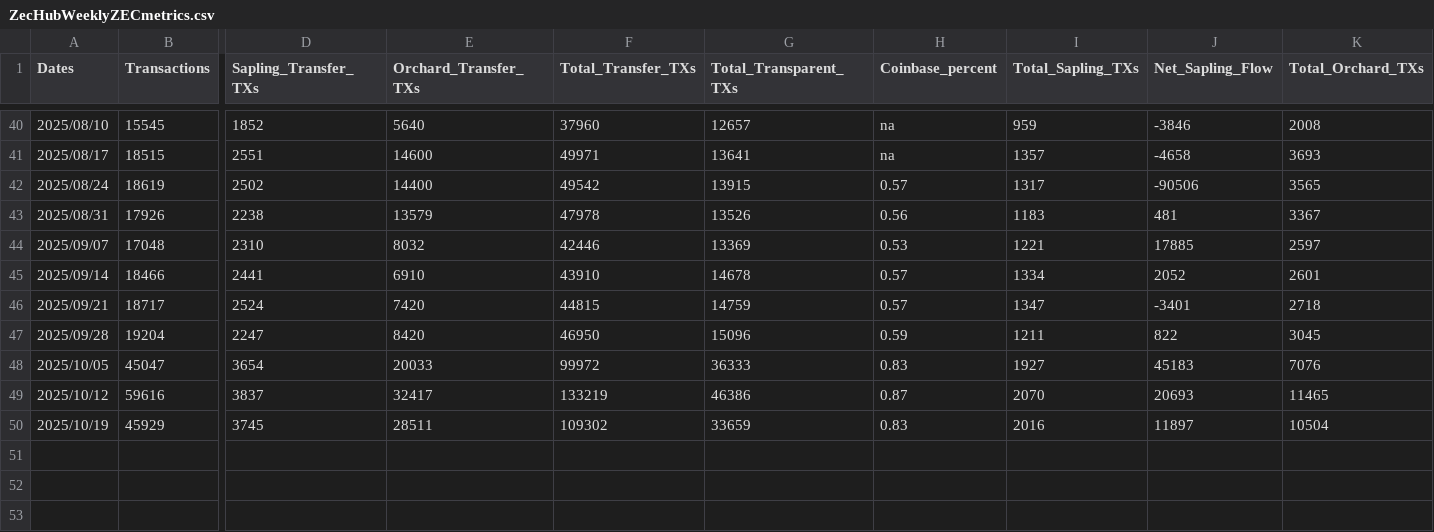
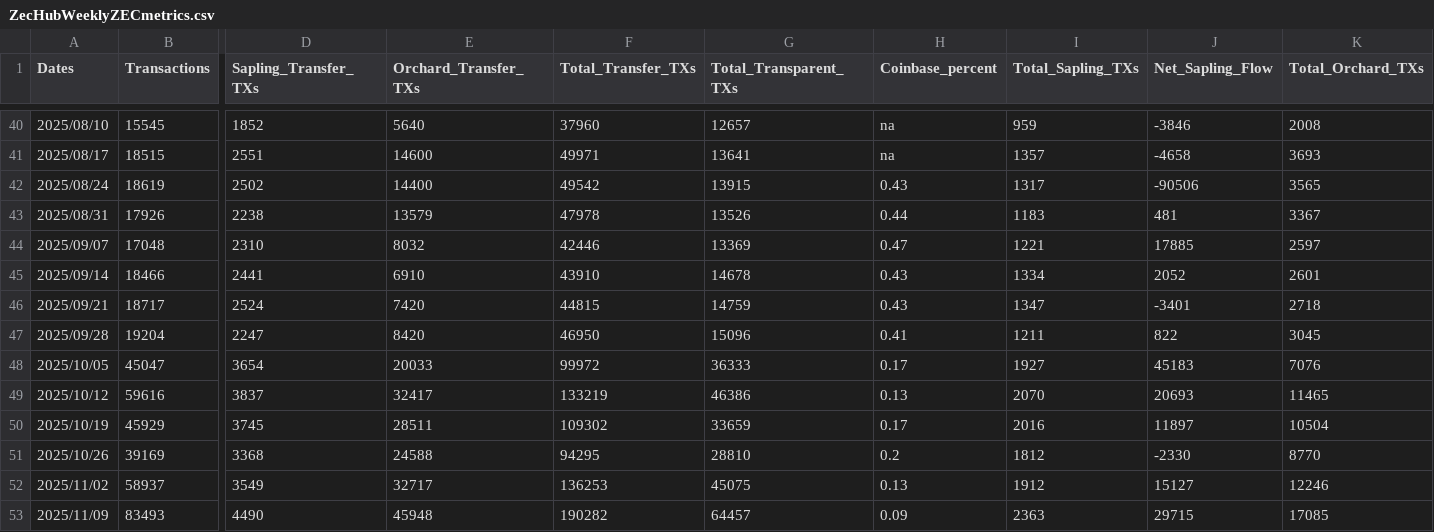
Before and after one commit to bloxster/zechub-wiki-i18n, a CSV file: public/data/zcash/ZecHubWeeklyZECmetrics.csv, drawn as a sheet; only a part is shown, gaps mark what is left out; rows hold the shown columns only; the diff names each change by its address in the sheet, - before the commit and + after, or states it on an @@ line.

Commit message:
Add files via upload

```diff
--- a/public/data/zcash/ZecHubWeeklyZECmetrics.csv
+++ b/public/data/zcash/ZecHubWeeklyZECmetrics.csv
-H42 (Coinbase_percent): 0.57
+H42 (Coinbase_percent): 0.43
-H43 (Coinbase_percent): 0.56
+H43 (Coinbase_percent): 0.44
-H44 (Coinbase_percent): 0.53
+H44 (Coinbase_percent): 0.47
-H45:H46 (Coinbase_percent): 0.57
+H45:H46 (Coinbase_percent): 0.43
-H47 (Coinbase_percent): 0.59
+H47 (Coinbase_percent): 0.41
-H48 (Coinbase_percent): 0.83
+H48 (Coinbase_percent): 0.17
-H49 (Coinbase_percent): 0.87
+H49 (Coinbase_percent): 0.13
-H50 (Coinbase_percent): 0.83
+H50 (Coinbase_percent): 0.17
+row 51: 2025/10/26 | 39169 | 3368 | 24588 | 94295 | 28810 | 0.2 | 1812 | -2330 | 8770
+row 52: 2025/11/02 | 58937 | 3549 | 32717 | 136253 | 45075 | 0.13 | 1912 | 15127 | 12246
+row 53: 2025/11/09 | 83493 | 4490 | 45948 | 190282 | 64457 | 0.09 | 2363 | 29715 | 17085
```
